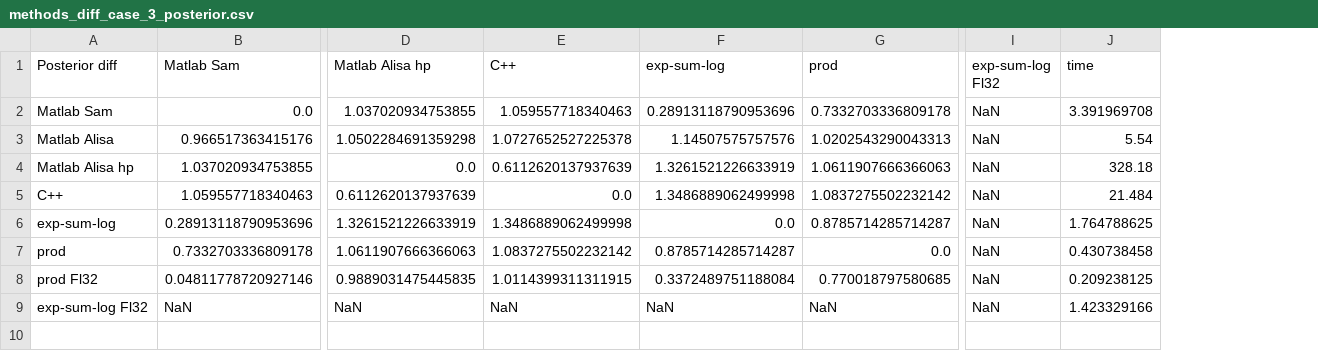
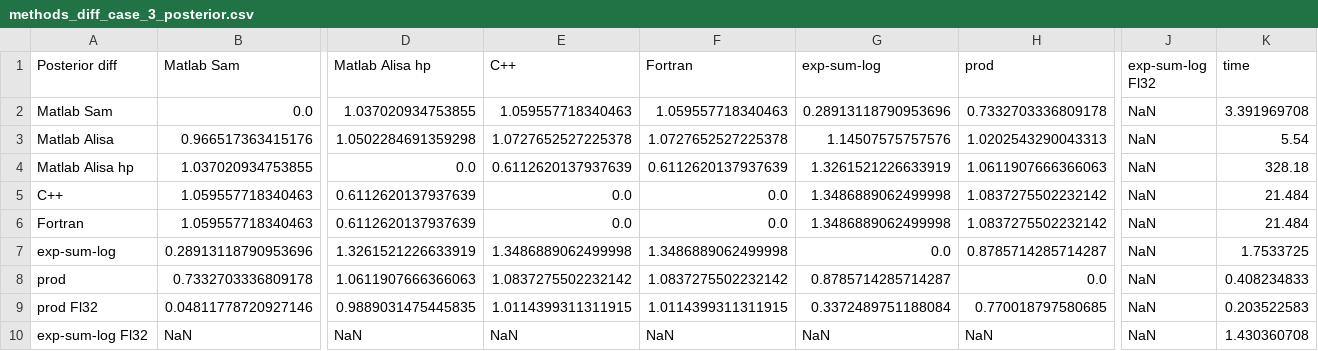
Before and after one commit to ssuidman/neurophysics, a CSV file: stage_promedas/variables/patient_404/methods_diff_case_3_posterior.csv, drawn as a sheet; only a part is shown, gaps mark what is left out; addresses are those after the commit; rows hold the shown columns only; the diff names each change by its address in the sheet, - before the commit and + after, or states it on an @@ line.

```diff
--- a/stage_promedas/variables/patient_404/methods_diff_case_3_posterior.csv
+++ b/stage_promedas/variables/patient_404/methods_diff_case_3_posterior.csv
+column F (Fortran), rows 2-5: 1.059557718340463 | 1.0727652527225378 | 0.6112620137937639 | 0.0; rows 7-10: 1.3486889062499998 | 1.0837275502232142 | 1.0114399311311915 | NaN
+row 6: Fortran | 1.059557718340463 | 0.6112620137937639 | 0.0 | 0.0 | 1.3486889062499998 | 1.0837275502232142 | NaN | 21.484
-K7 (time): 1.764788625
+K7 (time): 1.7533725
-K8 (time): 0.430738458
+K8 (time): 0.408234833
-K9 (time): 0.209238125
+K9 (time): 0.203522583
-K10 (time): 1.423329166
+K10 (time): 1.430360708
```
Also changed, not shown: stage_promedas/variables/patient_404/methods_diff_case_1_P_joint.csv, stage_promedas/variables/patient_404/methods_diff_case_1_posterior.csv, 14 other files.
